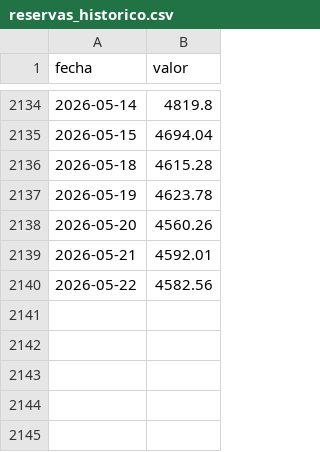
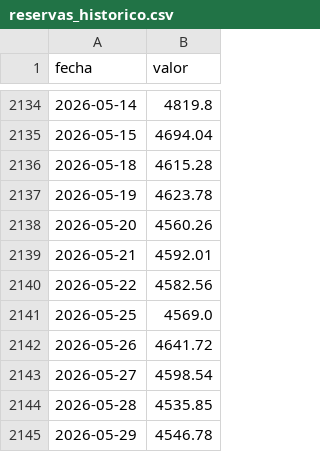
Before and after one commit to mauforonda/indicadores_economicos, a CSV file: bcb/datos/reservas_historico.csv, drawn as a sheet; only a part is shown, gaps mark what is left out; the diff names each change by its address in the sheet, - before the commit and + after, or states it on an @@ line.

```diff
--- a/bcb/datos/reservas_historico.csv
+++ b/bcb/datos/reservas_historico.csv
+row 2141: 2026-05-25 | 4569.0
+row 2142: 2026-05-26 | 4641.72
+row 2143: 2026-05-27 | 4598.54
+row 2144: 2026-05-28 | 4535.85
+row 2145: 2026-05-29 | 4546.78
```
Also changed, not shown: bcb/datos/reservas.csv, bcb/datos/reservas_reciente.csv.
